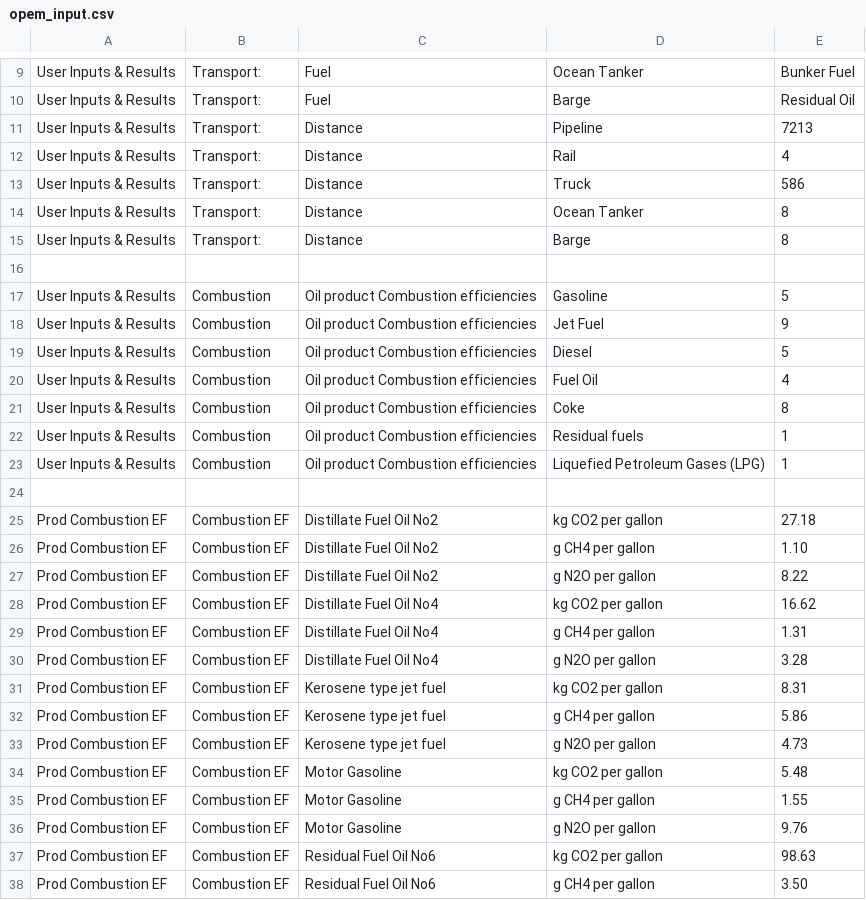
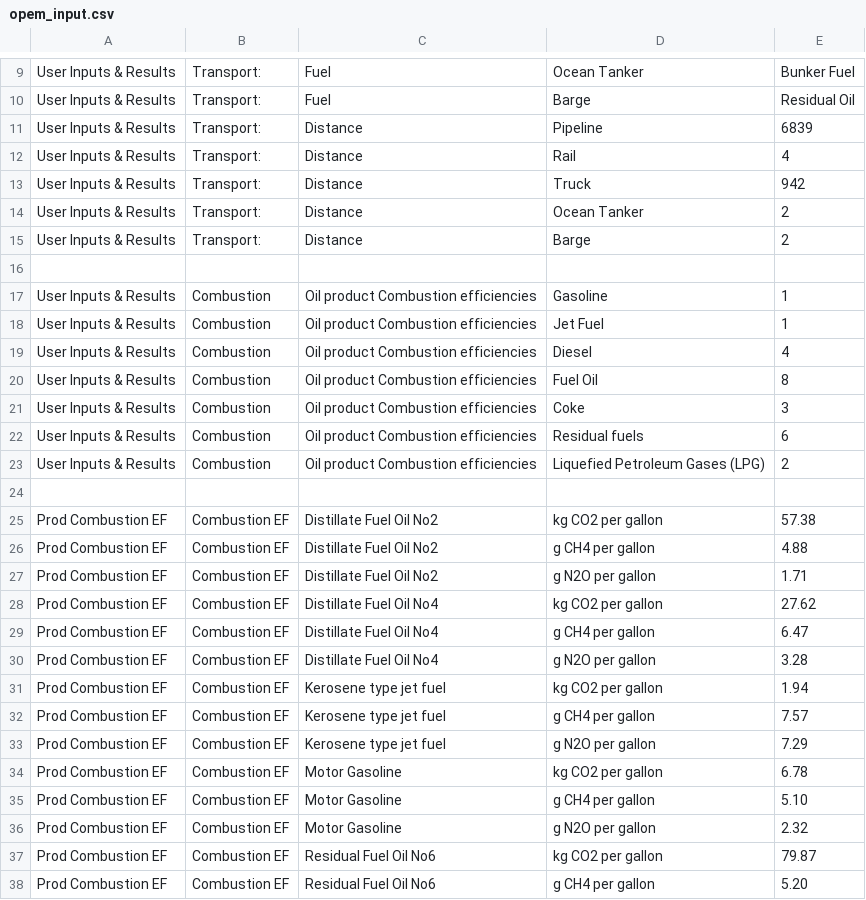
Before and after one commit to RMI/OPEM, a CSV file: opem_input.csv, drawn as a sheet; only a part is shown, gaps mark what is left out; the diff covers the shown part only.

```diff
--- a/opem_input.csv
+++ b/opem_input.csv
@@ -10,29 +10,29 @@ User Inputs & Results,Transport:,Fuel,Ocean Tanker,Bunker Fuel
 User Inputs & Results,Transport:,Fuel,Barge,Residual Oil
-User Inputs & Results,Transport:,Distance,Pipeline,7213
+User Inputs & Results,Transport:,Distance,Pipeline,6839
 User Inputs & Results,Transport:,Distance,Rail,4
-User Inputs & Results,Transport:,Distance,Truck,586
-User Inputs & Results,Transport:,Distance,Ocean Tanker,8
-User Inputs & Results,Transport:,Distance,Barge,8
+User Inputs & Results,Transport:,Distance,Truck,942
+User Inputs & Results,Transport:,Distance,Ocean Tanker,2
+User Inputs & Results,Transport:,Distance,Barge,2
 ,,,,
-User Inputs & Results,Combustion,Oil product Combustion efficiencies,Gasoline,5
-User Inputs & Results,Combustion,Oil product Combustion efficiencies,Jet Fuel,9
-User Inputs & Results,Combustion,Oil product Combustion efficiencies,Diesel,5
-User Inputs & Results,Combustion,Oil product Combustion efficiencies,Fuel Oil,4
-User Inputs & Results,Combustion,Oil product Combustion efficiencies,Coke,8
-User Inputs & Results,Combustion,Oil product Combustion efficiencies,Residual fuels,1
-User Inputs & Results,Combustion,Oil product Combustion efficiencies,Liquefied Petroleum Gases (LPG),1
+User Inputs & Results,Combustion,Oil product Combustion efficiencies,Gasoline,1
+User Inputs & Results,Combustion,Oil product Combustion efficiencies,Jet Fuel,1
+User Inputs & Results,Combustion,Oil product Combustion efficiencies,Diesel,4
+User Inputs & Results,Combustion,Oil product Combustion efficiencies,Fuel Oil,8
+User Inputs & Results,Combustion,Oil product Combustion efficiencies,Coke,3
+User Inputs & Results,Combustion,Oil product Combustion efficiencies,Residual fuels,6
+User Inputs & Results,Combustion,Oil product Combustion efficiencies,Liquefied Petroleum Gases (LPG),2
 ,,,,
-Prod Combustion EF,Combustion EF,Distillate Fuel Oil No2,kg CO2 per gallon,27.18
-Prod Combustion EF,Combustion EF,Distillate Fuel Oil No2,g CH4 per gallon,1.10
-Prod Combustion EF,Combustion EF,Distillate Fuel Oil No2,g N2O per gallon,8.22
-Prod Combustion EF,Combustion EF,Distillate Fuel Oil No4,kg CO2 per gallon,16.62
-Prod Combustion EF,Combustion EF,Distillate Fuel Oil No4,g CH4 per gallon,1.31
+Prod Combustion EF,Combustion EF,Distillate Fuel Oil No2,kg CO2 per gallon,57.38
+Prod Combustion EF,Combustion EF,Distillate Fuel Oil No2,g CH4 per gallon,4.88
+Prod Combustion EF,Combustion EF,Distillate Fuel Oil No2,g N2O per gallon,1.71
+Prod Combustion EF,Combustion EF,Distillate Fuel Oil No4,kg CO2 per gallon,27.62
+Prod Combustion EF,Combustion EF,Distillate Fuel Oil No4,g CH4 per gallon,6.47
 Prod Combustion EF,Combustion EF,Distillate Fuel Oil No4,g N2O per gallon,3.28
-Prod Combustion EF,Combustion EF,Kerosene type jet fuel,kg CO2 per gallon,8.31
-Prod Combustion EF,Combustion EF,Kerosene type jet fuel,g CH4 per gallon,5.86
-Prod Combustion EF,Combustion EF,Kerosene type jet fuel,g N2O per gallon,4.73
-Prod Combustion EF,Combustion EF,Motor Gasoline,kg CO2 per gallon,5.48
-Prod Combustion EF,Combustion EF,Motor Gasoline,g CH4 per gallon,1.55
-Prod Combustion EF,Combustion EF,Motor Gasoline,g N2O per gallon,9.76
-Prod Combustion EF,Combustion EF,Residual Fuel Oil No6,kg CO2 per gallon,98.63
-Prod Combustion EF,Combustion EF,Residual Fuel Oil No6,g CH4 per gallon,3.50
+Prod Combustion EF,Combustion EF,Kerosene type jet fuel,kg CO2 per gallon,1.94
+Prod Combustion EF,Combustion EF,Kerosene type jet fuel,g CH4 per gallon,7.57
+Prod Combustion EF,Combustion EF,Kerosene type jet fuel,g N2O per gallon,7.29
+Prod Combustion EF,Combustion EF,Motor Gasoline,kg CO2 per gallon,6.78
+Prod Combustion EF,Combustion EF,Motor Gasoline,g CH4 per gallon,5.10
+Prod Combustion EF,Combustion EF,Motor Gasoline,g N2O per gallon,2.32
+Prod Combustion EF,Combustion EF,Residual Fuel Oil No6,kg CO2 per gallon,79.87
+Prod Combustion EF,Combustion EF,Residual Fuel Oil No6,g CH4 per gallon,5.20
```
Also changed, not shown: 73 edited cells elsewhere in this file.
